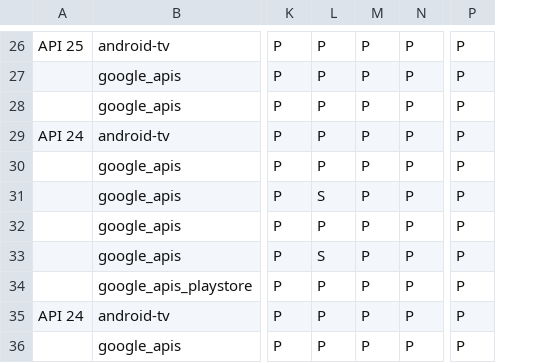
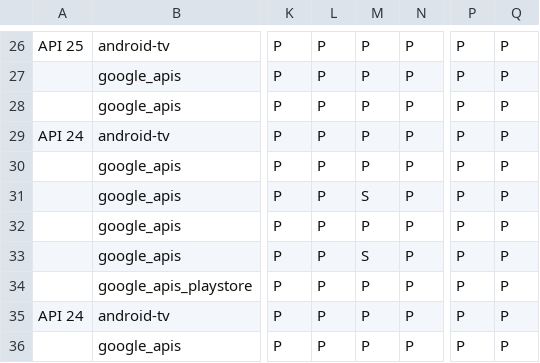
Before and after one commit to msft-mirror-aosp/platform.external.adt-infra, a CSV file: emu_test/config/boot_cfg.csv, drawn as a sheet; only a part is shown, gaps mark what is left out; the diff covers the shown part only; the diff names each change by its address in the sheet, - before the commit and + after, or states it on an @@ line.

```diff
--- a/emu_test/config/boot_cfg.csv
+++ b/emu_test/config/boot_cfg.csv
+column Q, rows 26-36: all P
-L31: S
+L31: P
-M31: P
+M31: S
-L33: S
+L33: P
-M33: P
+M33: S
```
Also changed, not shown: 67 edited cells elsewhere in this file.
